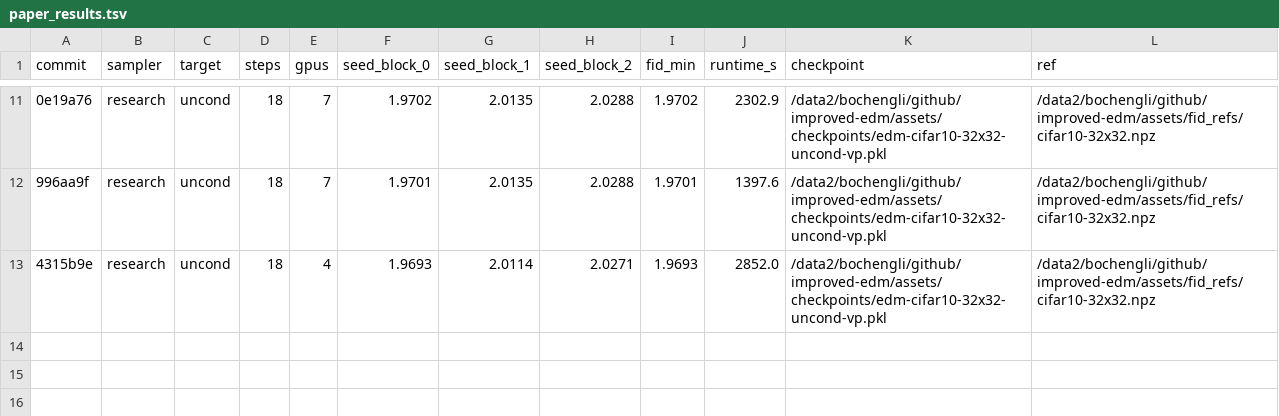
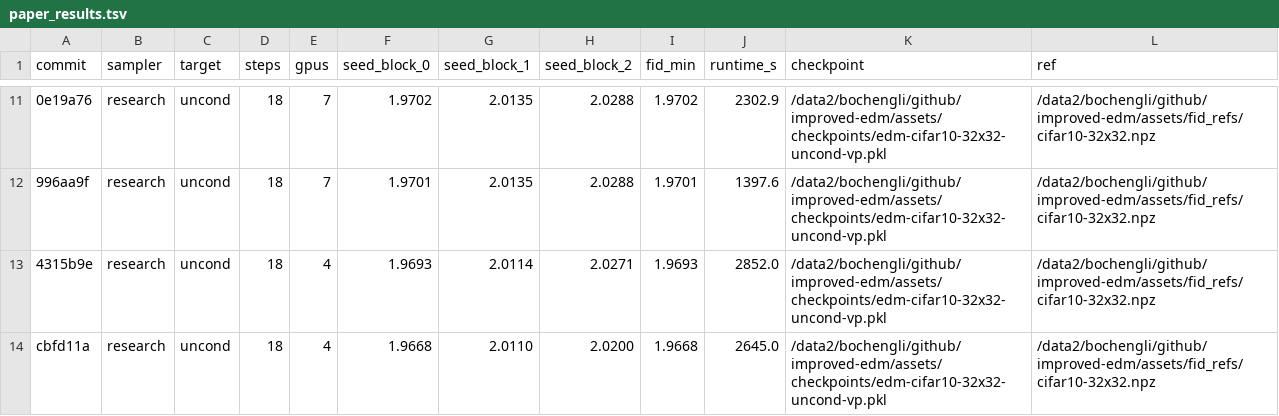
Before and after one commit to Colanora/improved-edm, a TSV file: paper_results.tsv, drawn as a sheet; only a part is shown, gaps mark what is left out; the diff names each change by its address in the sheet, - before the commit and + after, or states it on an @@ line.

```diff
--- a/paper_results.tsv
+++ b/paper_results.tsv
+row 14: cbfd11a | research | uncond | 18 | 4 | 1.9668 | 2.0110 | 2.0200 | 1.9668 | 2645.0 | /data2/bochengli/github/improved-edm/assets/checkpoints/edm-cifar10-32x32-uncond-vp.pkl | /data2/bochengli/github/improved-edm/assets/fid_refs/cifar10-32x32.npz
```
Also changed, not shown: experiment_reports.tsv, results.tsv, 1 other file.
